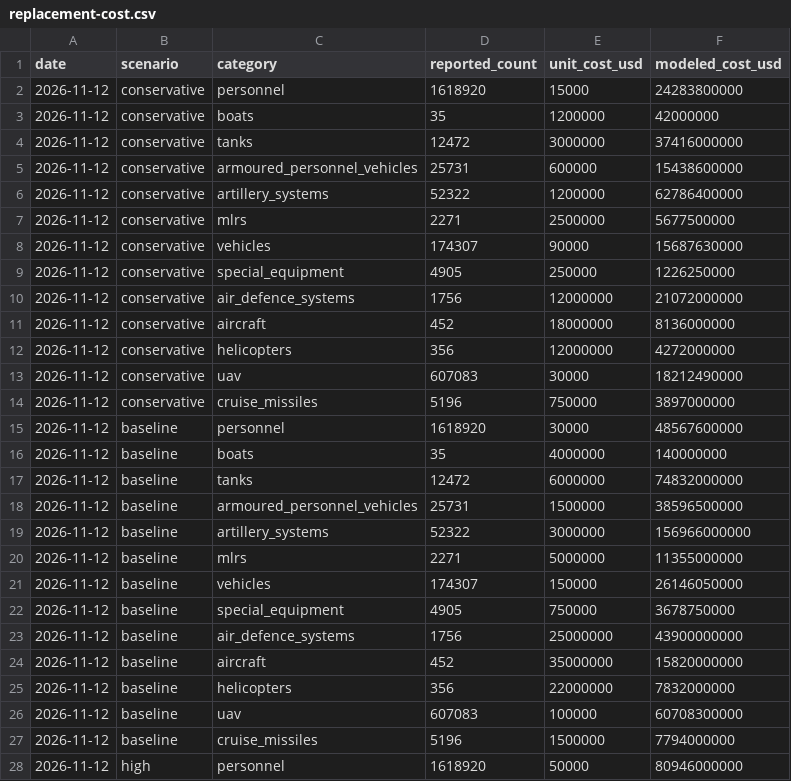
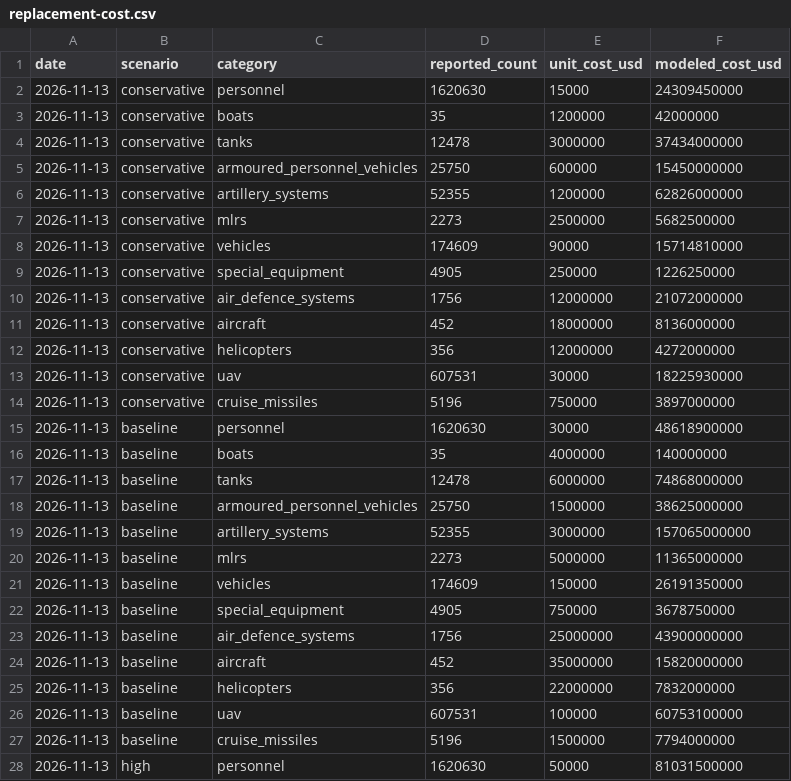
Before and after one commit to MarioJemic/russianlosses-data, a CSV file: data/v1/models/replacement-cost.csv, drawn as a sheet; only a part is shown; the diff covers the shown part only.

```diff
--- a/data/v1/models/replacement-cost.csv
+++ b/data/v1/models/replacement-cost.csv
@@ -1,28 +1,28 @@
 date,scenario,category,reported_count,unit_cost_usd,modeled_cost_usd
-2026-11-12,conservative,personnel,1618920,15000,24283800000
-2026-11-12,conservative,boats,35,1200000,42000000
-2026-11-12,conservative,tanks,12472,3000000,37416000000
-2026-11-12,conservative,armoured_personnel_vehicles,25731,600000,15438600000
-2026-11-12,conservative,artillery_systems,52322,1200000,62786400000
-2026-11-12,conservative,mlrs,2271,2500000,5677500000
-2026-11-12,conservative,vehicles,174307,90000,15687630000
-2026-11-12,conservative,special_equipment,4905,250000,1226250000
-2026-11-12,conservative,air_defence_systems,1756,12000000,21072000000
-2026-11-12,conservative,aircraft,452,18000000,8136000000
-2026-11-12,conservative,helicopters,356,12000000,4272000000
-2026-11-12,conservative,uav,607083,30000,18212490000
-2026-11-12,conservative,cruise_missiles,5196,750000,3897000000
-2026-11-12,baseline,personnel,1618920,30000,48567600000
-2026-11-12,baseline,boats,35,4000000,140000000
-2026-11-12,baseline,tanks,12472,6000000,74832000000
-2026-11-12,baseline,armoured_personnel_vehicles,25731,1500000,38596500000
-2026-11-12,baseline,artillery_systems,52322,3000000,156966000000
-2026-11-12,baseline,mlrs,2271,5000000,11355000000
-2026-11-12,baseline,vehicles,174307,150000,26146050000
-2026-11-12,baseline,special_equipment,4905,750000,3678750000
-2026-11-12,baseline,air_defence_systems,1756,25000000,43900000000
-2026-11-12,baseline,aircraft,452,35000000,15820000000
-2026-11-12,baseline,helicopters,356,22000000,7832000000
-2026-11-12,baseline,uav,607083,100000,60708300000
-2026-11-12,baseline,cruise_missiles,5196,1500000,7794000000
-2026-11-12,high,personnel,1618920,50000,80946000000
+2026-11-13,conservative,personnel,1620630,15000,24309450000
+2026-11-13,conservative,boats,35,1200000,42000000
+2026-11-13,conservative,tanks,12478,3000000,37434000000
+2026-11-13,conservative,armoured_personnel_vehicles,25750,600000,15450000000
+2026-11-13,conservative,artillery_systems,52355,1200000,62826000000
+2026-11-13,conservative,mlrs,2273,2500000,5682500000
+2026-11-13,conservative,vehicles,174609,90000,15714810000
+2026-11-13,conservative,special_equipment,4905,250000,1226250000
+2026-11-13,conservative,air_defence_systems,1756,12000000,21072000000
+2026-11-13,conservative,aircraft,452,18000000,8136000000
+2026-11-13,conservative,helicopters,356,12000000,4272000000
+2026-11-13,conservative,uav,607531,30000,18225930000
+2026-11-13,conservative,cruise_missiles,5196,750000,3897000000
+2026-11-13,baseline,personnel,1620630,30000,48618900000
+2026-11-13,baseline,boats,35,4000000,140000000
+2026-11-13,baseline,tanks,12478,6000000,74868000000
+2026-11-13,baseline,armoured_personnel_vehicles,25750,1500000,38625000000
+2026-11-13,baseline,artillery_systems,52355,3000000,157065000000
+2026-11-13,baseline,mlrs,2273,5000000,11365000000
+2026-11-13,baseline,vehicles,174609,150000,26191350000
+2026-11-13,baseline,special_equipment,4905,750000,3678750000
+2026-11-13,baseline,air_defence_systems,1756,25000000,43900000000
+2026-11-13,baseline,aircraft,452,35000000,15820000000
+2026-11-13,baseline,helicopters,356,22000000,7832000000
+2026-11-13,baseline,uav,607531,100000,60753100000
+2026-11-13,baseline,cruise_missiles,5196,1500000,7794000000
+2026-11-13,high,personnel,1620630,50000,81031500000
```
Also changed, not shown: 24 edited cells elsewhere in this file, data/v1/losses/cumulative.csv, data/v1/losses/daily.csv, 31 other files.
